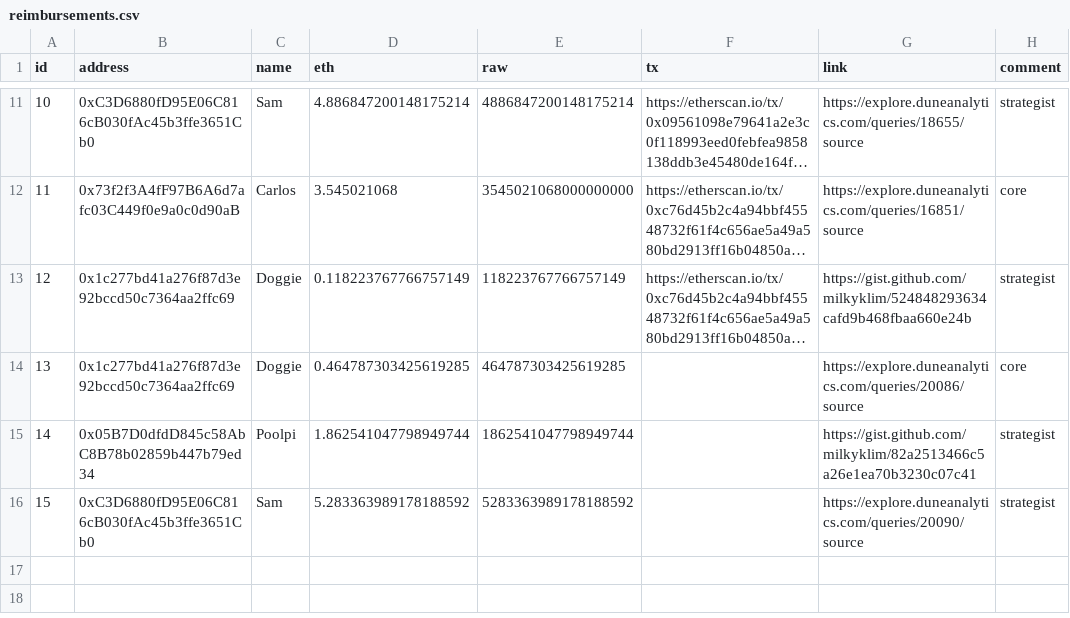
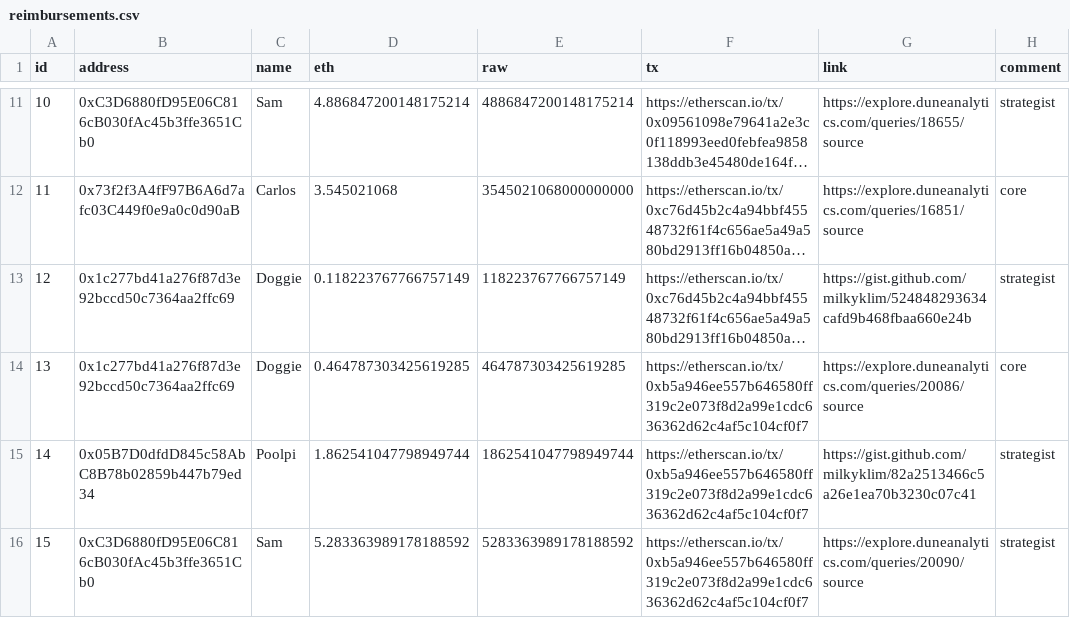
Before and after one commit to yearn/budget, a CSV file: reports/gas/reimbursements.csv, drawn as a sheet; only a part is shown, gaps mark what is left out; long unchanged cells end in …; the diff names each change by its address in the sheet, - before the commit and + after, or states it on an @@ line.

Commit message:
add tx

```diff
--- a/reports/gas/reimbursements.csv
+++ b/reports/gas/reimbursements.csv
-F14:F16 (tx): (empty)
+F14:F16 (tx): https://etherscan.io/tx/0xb5a946ee557b646580ff319c2e073f8d2a99e1cdc636362d62c4af5c104cf0f7
```
